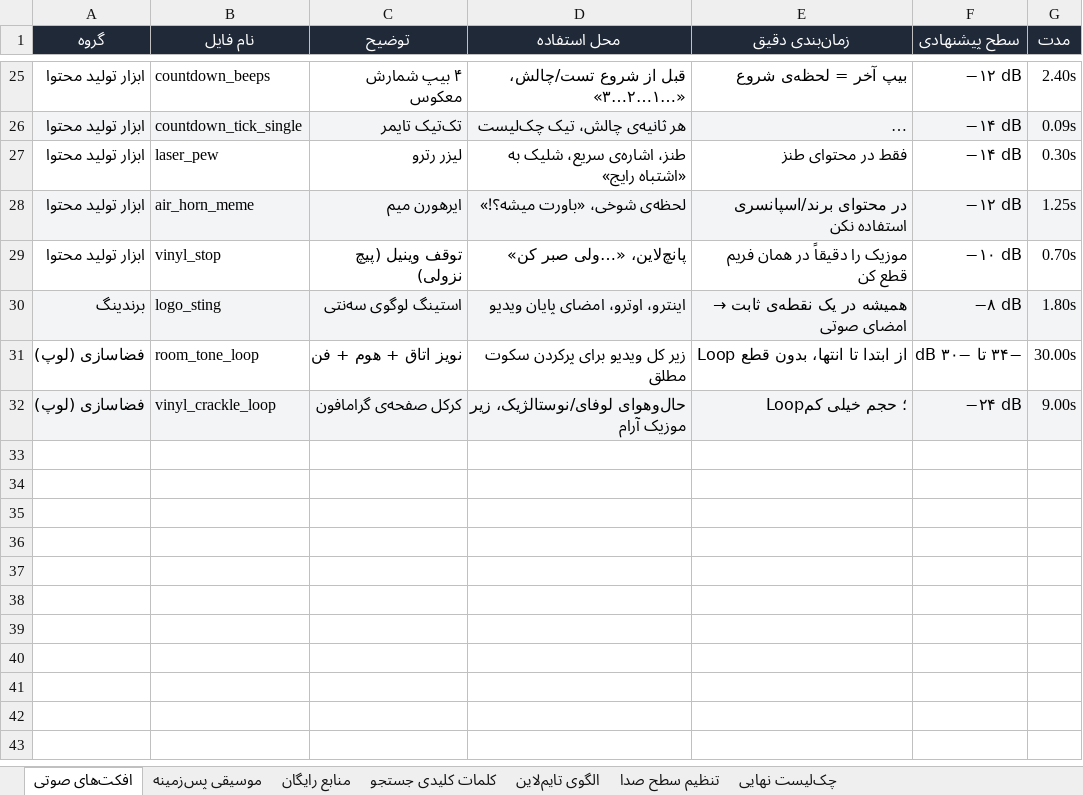
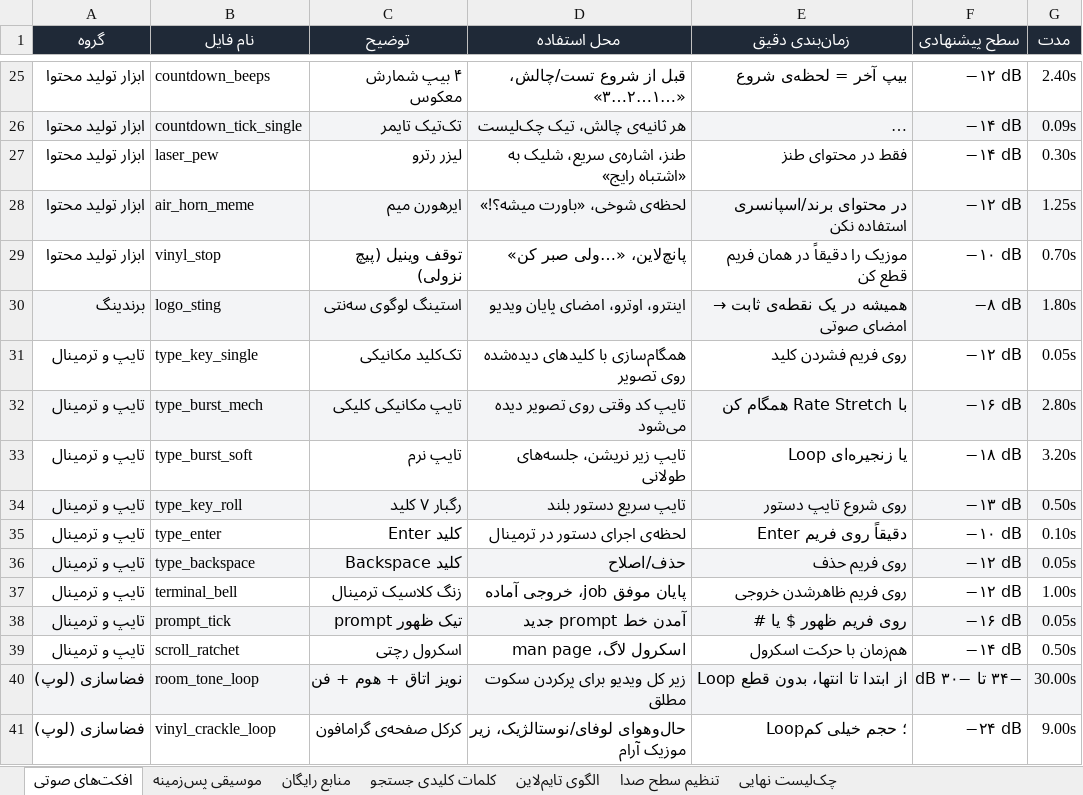
Before and after one commit to RezaParsian/free-sfx-bgm-pack, an Excel workbook: guides/audio-library.xlsx, sheet افکت‌های صوتی, drawn as a sheet; only a part is shown, gaps mark what is left out; long unchanged cells end in …; values as stored, in another font and other column widths than the file's, no borders; addresses are those after the commit; the diff names each change by its address in the sheet, - before the commit and + after, or states it on an @@ line.

Commit message:
feat: typing/terminal SFX pack + terminal_flow BGM, sync docs & branding

```diff
--- a/guides/audio-library.xlsx (sheet افکت‌های صوتی)
+++ b/guides/audio-library.xlsx (sheet افکت‌های صوتی)
+row 31: تایپ و ترمینال | type_key_single | تک‌کلید مکانیکی | همگام‌سازی با کلیدهای دیده‌شده روی تصویر | روی فریم فشردن کلید | −۱۲ dB | 0.05s
+row 32: تایپ و ترمینال | type_burst_mech | تایپ مکانیکی کلیکی | تایپ کد وقتی روی تصویر دیده می‌شود | با Rate Stretch همگام کن | −۱۶ dB | 2.80s
+row 33: تایپ و ترمینال | type_burst_soft | تایپ نرم | تایپ زیر نریشن، جلسه‌های طولانی | Loop یا زنجیره‌ای | −۱۸ dB | 3.20s
+row 34: تایپ و ترمینال | type_key_roll | رگبار ۷ کلید | تایپ سریع دستور بلند | روی شروع تایپ دستور | −۱۳ dB | 0.50s
+row 35: تایپ و ترمینال | type_enter | کلید Enter | لحظه‌ی اجرای دستور در ترمینال | دقیقاً روی فریم Enter | −۱۰ dB | 0.10s
+row 36: تایپ و ترمینال | type_backspace | کلید Backspace | حذف/اصلاح | روی فریم حذف | −۱۲ dB | 0.05s
+row 37: تایپ و ترمینال | terminal_bell | زنگ کلاسیک ترمینال | پایان موفق job، خروجی آماده | روی فریم ظاهرشدن خروجی | −۱۲ dB | 1.00s
+row 38: تایپ و ترمینال | prompt_tick | تیک ظهور prompt | آمدن خط prompt جدید | روی فریم ظهور $ یا # | −۱۶ dB | 0.05s
+row 39: تایپ و ترمینال | scroll_ratchet | اسکرول رچتی | اسکرول لاگ، man page | هم‌زمان با حرکت اسکرول | −۱۴ dB | 0.50s
-A40:G40 fill: none
+A40:G40 fill: #F3F4F6
-A41:G41 fill: #F3F4F6
+A41:G41 fill: none
```
Also changed, not shown: sheet الگوی تایم‌لاین, sheet موسیقی پس‌زمینه, 34 other files.
